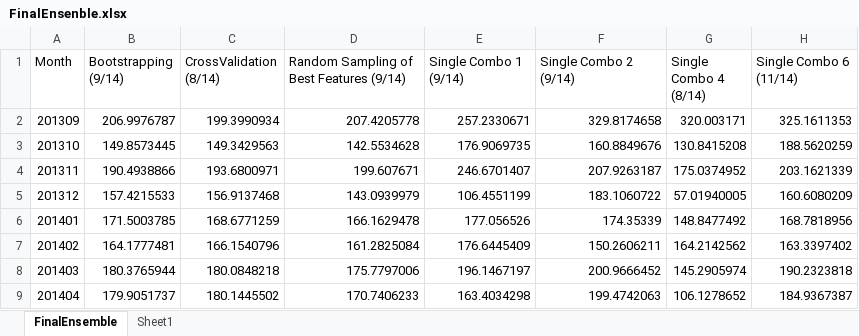
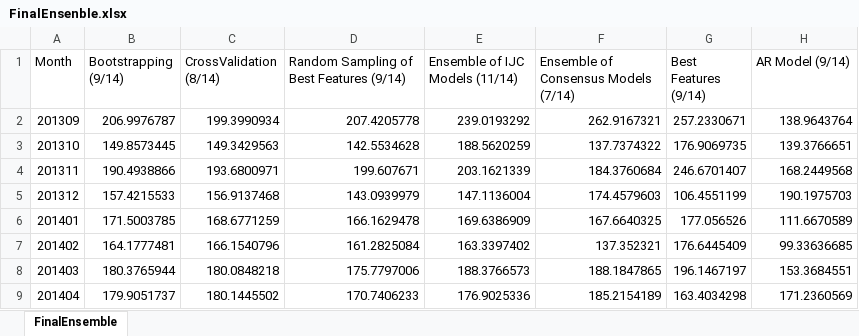
Before and after one commit to gorilazz/BP, an Excel workbook: NFP/Simulation/201411/FinalEnsemble/FinalEnsenble.xlsx, sheet FinalEnsemble, drawn as a sheet; only a part is shown; values as stored, in another font and other column widths than the file's, no borders; the diff covers the shown part only; the diff names each change by its address in the sheet, - before the commit and + after, or states it on an @@ line.

```diff
--- a/NFP/Simulation/201411/FinalEnsemble/FinalEnsenble.xlsx (sheet FinalEnsemble)
+++ b/NFP/Simulation/201411/FinalEnsemble/FinalEnsenble.xlsx (sheet FinalEnsemble)
-sheet tab: Sheet1
-E1: Single Combo 1 (9/14)
+E1: Ensemble of IJC Models (11/14)
-F1: Single Combo 2 (9/14)
+F1: Ensemble of Consensus Models (7/14)
-G1: Single Combo 4 (8/14)
+G1: Best Features (9/14)
-H1: Single Combo 6 (11/14)
+H1: AR Model (9/14)
-E2 (Ensemble of IJC Models (11/14)): 257.2330671
+E2 (Ensemble of IJC Models (11/14)): 239.0193292
-F2: 329.8174658
+F2: 262.9167321
-G2 (Best Features (9/14)): 320.003171
+G2 (Best Features (9/14)): 257.2330671
-H2 (AR Model (9/14)): 325.1611353
+H2 (AR Model (9/14)): 138.9643764
-E3 (Ensemble of IJC Models (11/14)): 176.9069735
+E3 (Ensemble of IJC Models (11/14)): 188.5620259
-F3: 160.8849676
+F3: 137.7374322
-G3 (Best Features (9/14)): 130.8415208
+G3 (Best Features (9/14)): 176.9069735
-H3 (AR Model (9/14)): 188.5620259
+H3 (AR Model (9/14)): 139.3766651
-E4 (Ensemble of IJC Models (11/14)): 246.6701407
+E4 (Ensemble of IJC Models (11/14)): 203.1621339
-F4: 207.9263187
+F4: 184.3760684
-G4 (Best Features (9/14)): 175.0374952
+G4 (Best Features (9/14)): 246.6701407
-H4 (AR Model (9/14)): 203.1621339
+H4 (AR Model (9/14)): 168.2449568
-E5 (Ensemble of IJC Models (11/14)): 106.4551199
+E5 (Ensemble of IJC Models (11/14)): 147.1136004
-F5: 183.1060722
+F5: 174.4579603
-G5 (Best Features (9/14)): 57.01940005
+G5 (Best Features (9/14)): 106.4551199
-H5 (AR Model (9/14)): 160.6080209
+H5 (AR Model (9/14)): 190.1975703
-E6 (Ensemble of IJC Models (11/14)): 177.056526
+E6 (Ensemble of IJC Models (11/14)): 169.6386909
-F6: 174.35339
+F6: 167.6640325
-G6 (Best Features (9/14)): 148.8477492
+G6 (Best Features (9/14)): 177.056526
-H6 (AR Model (9/14)): 168.7818956
+H6 (AR Model (9/14)): 111.6670589
-E7 (Ensemble of IJC Models (11/14)): 176.6445409
+E7 (Ensemble of IJC Models (11/14)): 163.3397402
-F7: 150.2606211
+F7: 137.352321
-G7 (Best Features (9/14)): 164.2142562
+G7 (Best Features (9/14)): 176.6445409
-H7 (AR Model (9/14)): 163.3397402
+H7 (AR Model (9/14)): 99.33636685
-E8 (Ensemble of IJC Models (11/14)): 196.1467197
+E8 (Ensemble of IJC Models (11/14)): 188.3766573
-F8: 200.9666452
+F8: 188.1847865
-G8 (Best Features (9/14)): 145.2905974
+G8 (Best Features (9/14)): 196.1467197
-H8 (AR Model (9/14)): 190.2323818
+H8 (AR Model (9/14)): 153.3684551
-E9 (Ensemble of IJC Models (11/14)): 163.4034298
+E9 (Ensemble of IJC Models (11/14)): 176.9025336
-F9: 199.4742063
+F9: 185.2154189
-G9 (Best Features (9/14)): 106.1278652
+G9 (Best Features (9/14)): 163.4034298
-H9 (AR Model (9/14)): 184.9367387
+H9 (AR Model (9/14)): 171.2360569
```
Also changed, not shown: 17 added rows, 48 edited cells and cell formats elsewhere in this sheet, 8 other files.
